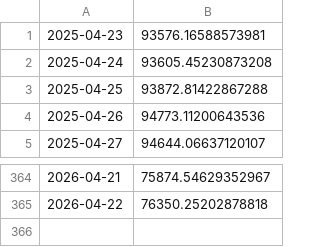
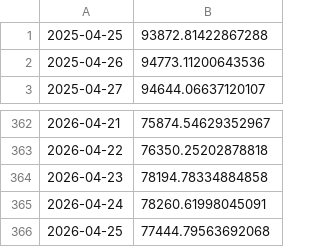
Before and after one commit to BlakeEAnderson/Data_3500_Homework, a CSV file: bitcoin.csv, drawn as a sheet; only a part is shown, gaps mark what is left out.

```diff
--- a/bitcoin.csv
+++ b/bitcoin.csv
@@ -1,3 +1 @@
-2025-04-23, 93576.16588573981
-2025-04-24, 93605.45230873208
 2025-04-25, 93872.81422867288
@@ -365 +363,4 @@
 2026-04-22, 76350.25202878818
+2026-04-23, 78194.78334884858
+2026-04-24, 78260.61998045091
+2026-04-25, 77444.79563692068
```
Also changed, not shown: chainlink.csv, ethereum.csv, 7 other files.
